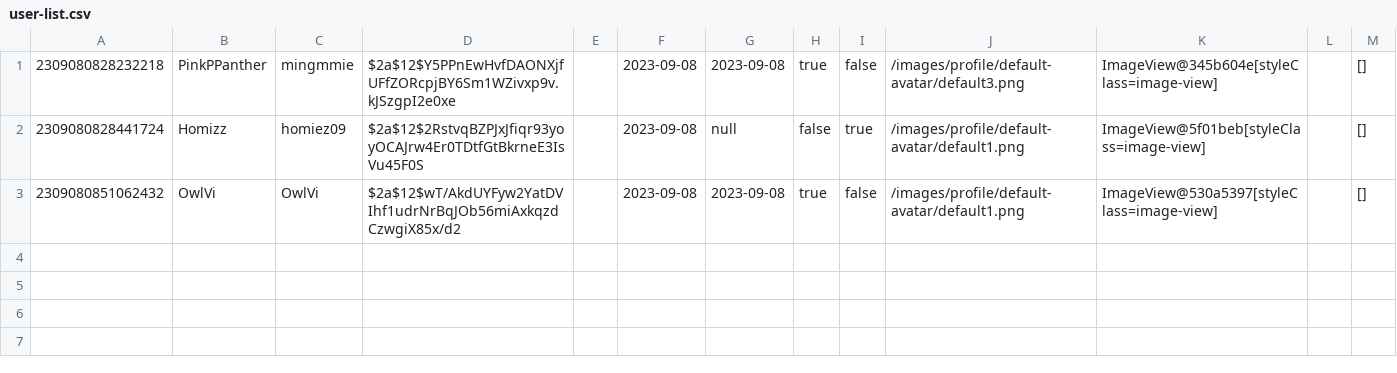
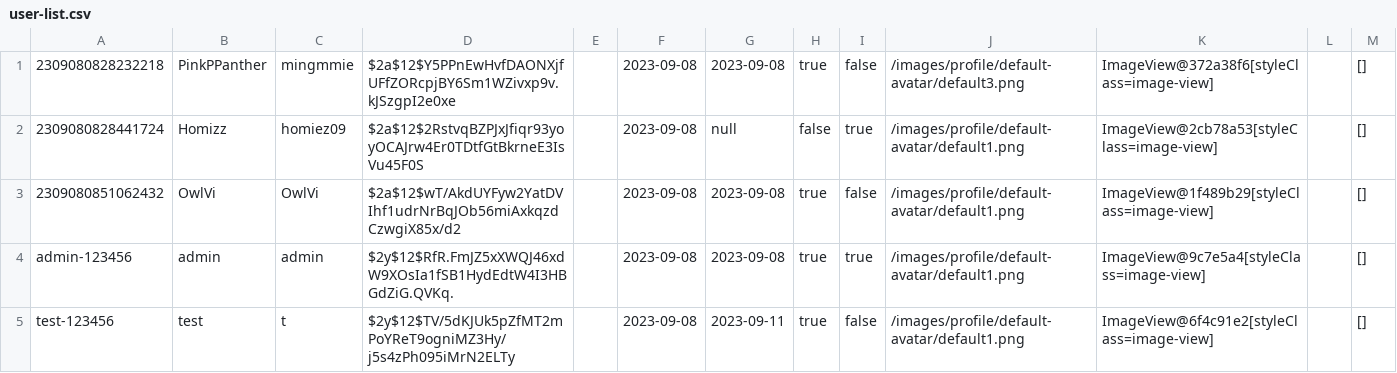
Before and after one commit to Homiez09/plasom-reunion, a CSV file: data/user-list.csv, drawn as a sheet.

```diff
--- a/data/user-list.csv
+++ b/data/user-list.csv
@@ -1,3 +1,5 @@
-2309080828232218,PinkPPanther,mingmmie,$2a$12$Y5PPnEwHvfDAONXjfUFfZORcpjBY6Sm1WZivxp9v.kJSzgpI2e0xe,,2023-09-08,2023-09-08,true,false,/images/profile/default-avatar/default3.png,ImageView@345b604e[styleClass=image-view],,[]
-2309080828441724,Homizz,homiez09,$2a$12$2RstvqBZPJxJfiqr93yoyOCAJrw4Er0TDtfGtBkrneE3IsVu45F0S,,2023-09-08,null,false,true,/images/profile/default-avatar/default1.png,ImageView@5f01beb[styleClass=image-view],,[]
-2309080851062432,OwlVi,OwlVi,$2a$12$wT/AkdUYFyw2YatDVIhf1udrNrBqJOb56miAxkqzdCzwgiX85x/d2,,2023-09-08,2023-09-08,true,false,/images/profile/default-avatar/default1.png,ImageView@530a5397[styleClass=image-view],,[]
+2309080828232218,PinkPPanther,mingmmie,$2a$12$Y5PPnEwHvfDAONXjfUFfZORcpjBY6Sm1WZivxp9v.kJSzgpI2e0xe,,2023-09-08,2023-09-08,true,false,/images/profile/default-avatar/default3.png,ImageView@372a38f6[styleClass=image-view],,[]
+2309080828441724,Homizz,homiez09,$2a$12$2RstvqBZPJxJfiqr93yoyOCAJrw4Er0TDtfGtBkrneE3IsVu45F0S,,2023-09-08,null,false,true,/images/profile/default-avatar/default1.png,ImageView@2cb78a53[styleClass=image-view],,[]
+2309080851062432,OwlVi,OwlVi,$2a$12$wT/AkdUYFyw2YatDVIhf1udrNrBqJOb56miAxkqzdCzwgiX85x/d2,,2023-09-08,2023-09-08,true,false,/images/profile/default-avatar/default1.png,ImageView@1f489b29[styleClass=image-view],,[]
+admin-123456,admin,admin,$2y$12$RfR.FmJZ5xXWQJ46xdW9XOsIa1fSB1HydEdtW4I3HBGdZiG.QVKq.,,2023-09-08,2023-09-08,true,true,/images/profile/default-avatar/default1.png,ImageView@9c7e5a4[styleClass=image-view],,[]
+test-123456,test,t,$2y$12$TV/5dKJUk5pZfMT2mPoYReT9ogniMZ3Hy/j5s4zPh095iMrN2ELTy,,2023-09-08,2023-09-11,true,false,/images/profile/default-avatar/default1.png,ImageView@6f4c91e2[styleClass=image-view],,[]
```
Also changed, not shown: data/activity-list.csv, data/event-list.csv, 9 other files.
